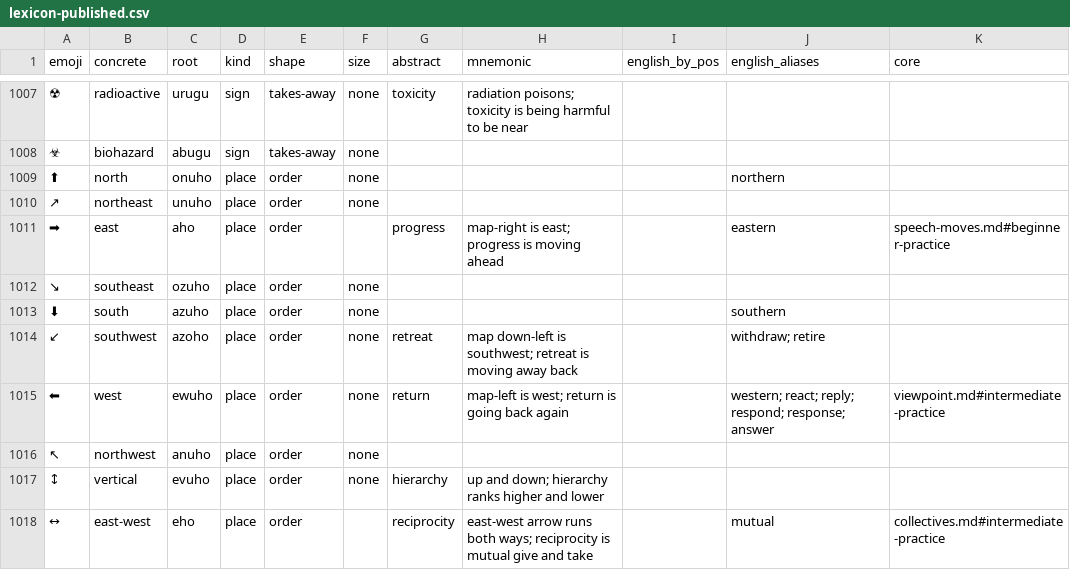
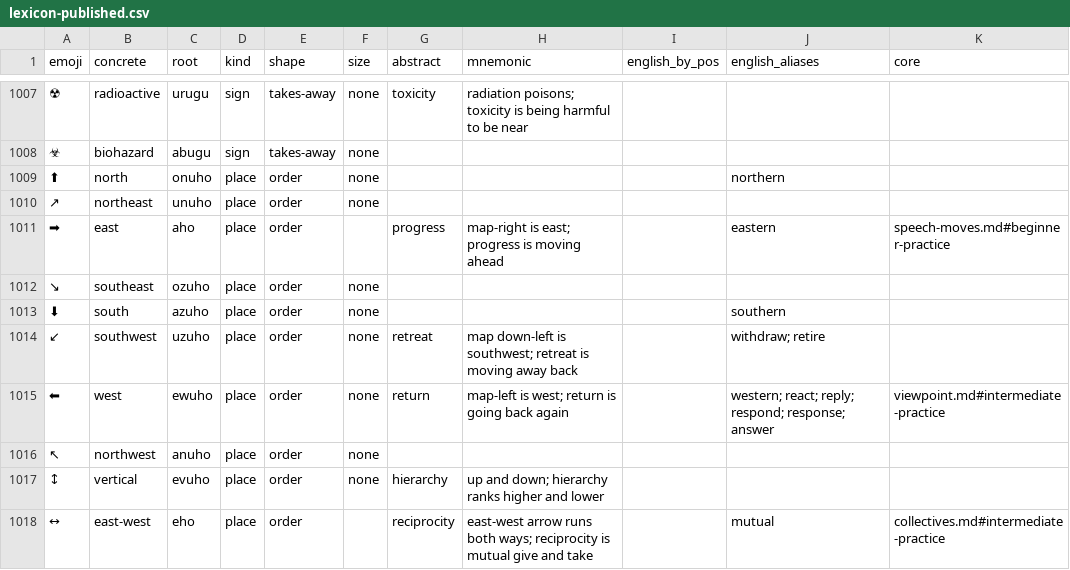
Before and after one commit to humblevladimirthegreat/clarity-language, a CSV file: data/lexicon-published.csv, drawn as a sheet; only a part is shown, gaps mark what is left out; the diff covers the shown part only; the diff names each change by its address in the sheet, - before the commit and + after, or states it on an @@ line.

```diff
--- a/data/lexicon-published.csv
+++ b/data/lexicon-published.csv
-C1014 (root): azoho
+C1014 (root): uzuho
```
Also changed, not shown: 106 edited cells elsewhere in this file, data/lexicon-compounds.csv, 1 other file.
